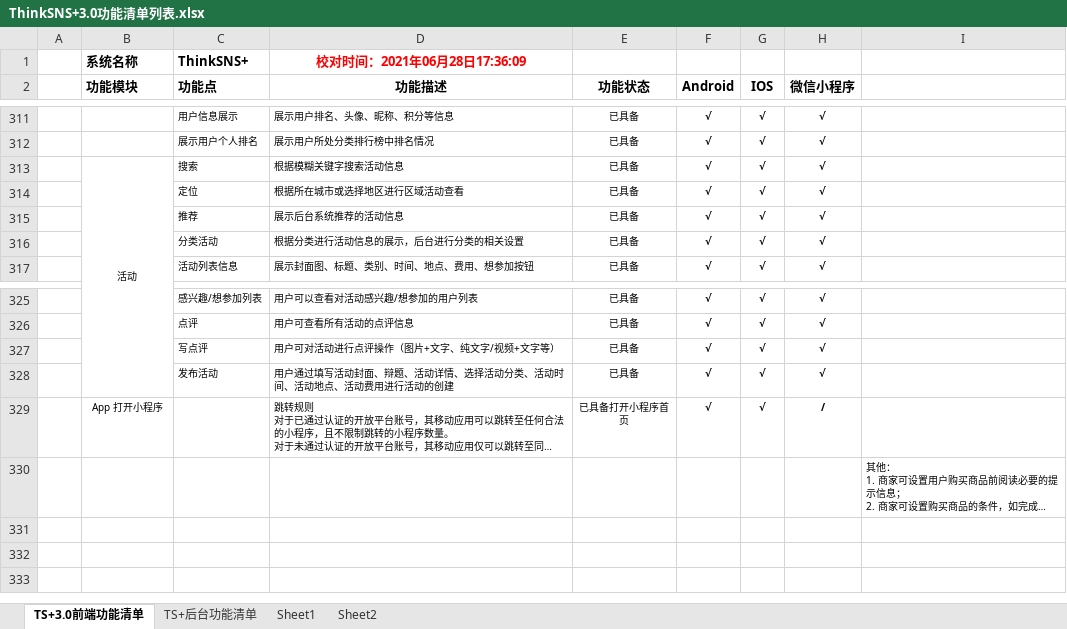
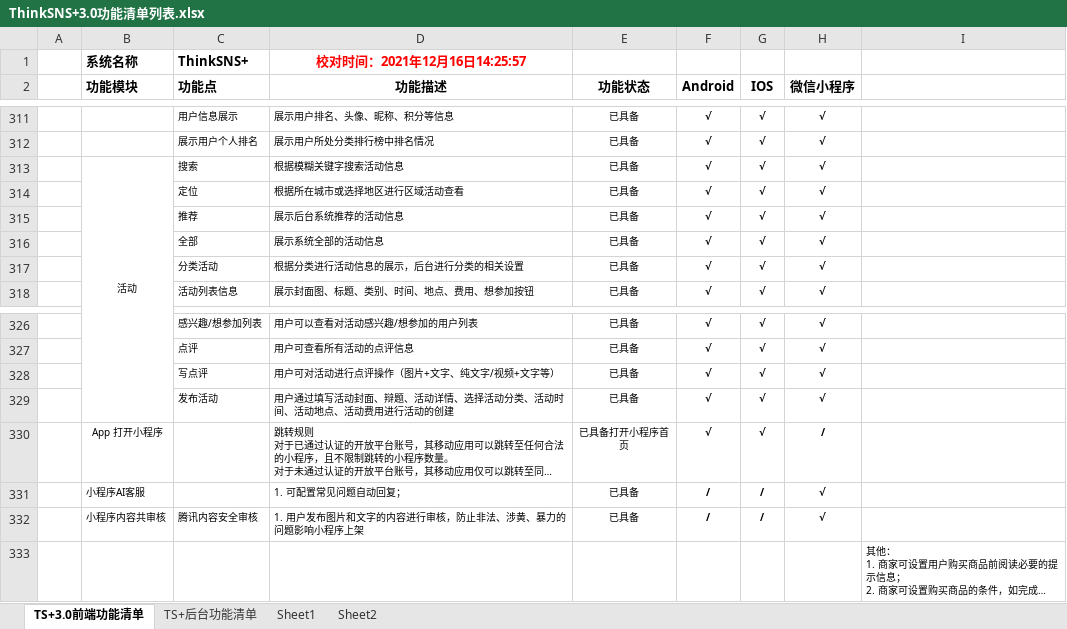
Before and after one commit to slimkit/thinksns-plus-guide, an Excel workbook: thinksns3/function-list/ThinkSNS+3.0功能清单列表.xlsx, sheet TS+3.0前端功能清单, drawn as a sheet; only a part is shown, gaps mark what is left out; long unchanged cells end in …; values as stored, in another font and other column widths than the file's, no borders; the diff names each change by its address in the sheet, - before the commit and + after, or states it on an @@ line.

```diff
--- a/thinksns3/function-list/ThinkSNS+3.0功能清单列表.xlsx (sheet TS+3.0前端功能清单)
+++ b/thinksns3/function-list/ThinkSNS+3.0功能清单列表.xlsx (sheet TS+3.0前端功能清单)
-D1 (功能描述): 校对时间：2021年06月28日17:36:09
+D1 (功能描述): 校对时间：2021年12月16日14:25:57
+row 316:  |  | 全部 | 展示系统全部的活动信息 | 已具备 | √ | √ | √
+row 331:  | 小程序AI客服 |  | 1. 可配置常见问题自动回复； | 已具备 | / | / | √
+row 332:  | 小程序内容共审核 | 腾讯内容安全审核 | 1. 用户发布图片和文字的内容进行审核，防止非法、涉黄、暴力的问题影响小程序上架 | 已具备 | / | / | √
```
Also changed, not shown: sheet TS+后台功能清单, 8 other files.
